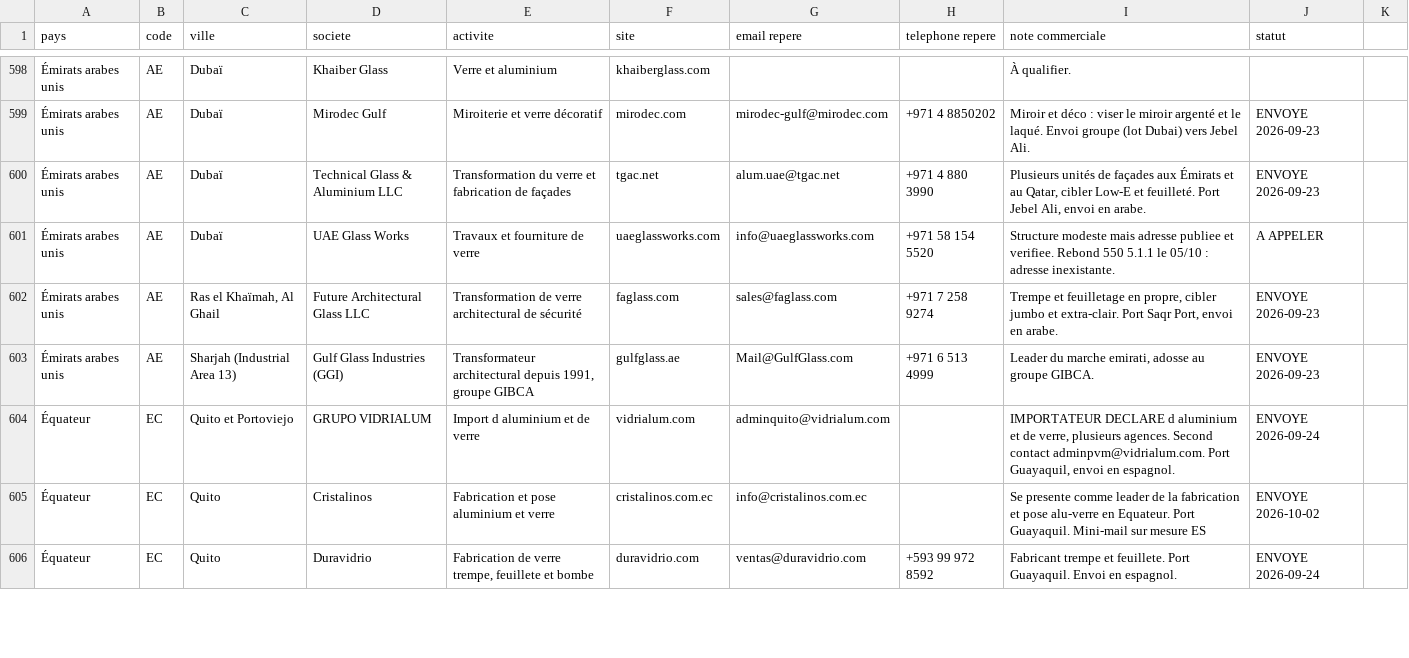
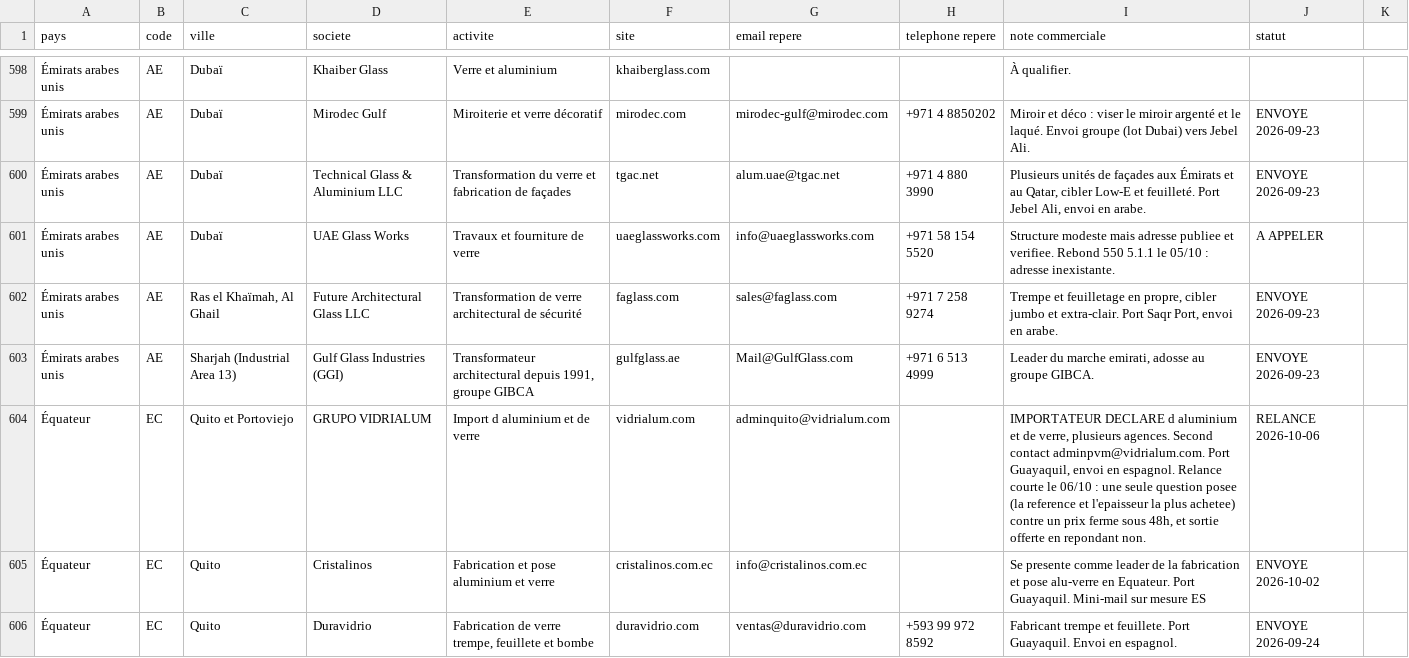
Before and after one commit to dgjmfrbv4k-lab/NOXEM-GROUP, a CSV file: campagne-conteneur-20-open-top/prospection/liste-prospects.csv, drawn as a sheet; only a part is shown, gaps mark what is left out; the diff covers the shown part only; the diff names each change by its address in the sheet, - before the commit and + after, or states it on an @@ line.

```diff
--- a/campagne-conteneur-20-open-top/prospection/liste-prospects.csv
+++ b/campagne-conteneur-20-open-top/prospection/liste-prospects.csv
-I604 (note commerciale): …en espagnol.
+I604 (note commerciale): …en espagnol. Relance courte le 06/10 : une seule question posee (la reference et l'epaisseur la plus achetee) contre un prix ferme sous 48h, et sortie offerte en repondant non.
-J604 (statut): ENVOYE 2026-09-24
+J604 (statut): RELANCE 2026-10-06
```
Also changed, not shown: 56 edited cells elsewhere in this file.
